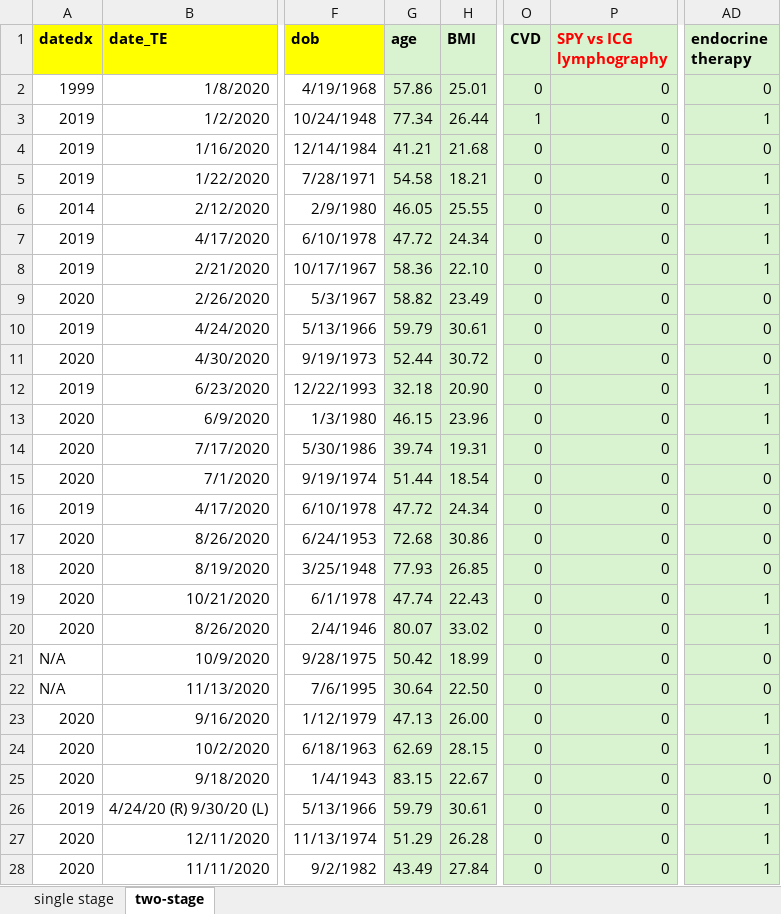
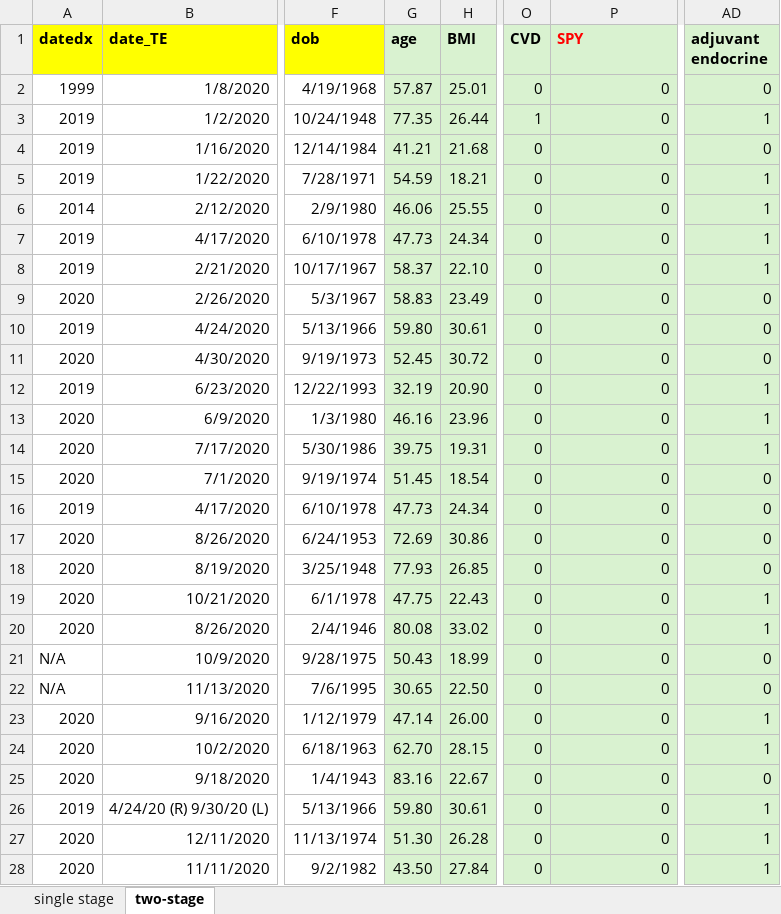
Before and after one commit to dskin344/Propensity-Score-B, an Excel workbook: data/sample.xlsx, sheet two-stage, drawn as a sheet; only a part is shown, gaps mark what is left out; values as stored, in another font and other column widths than the file's, no borders; the diff covers the shown part only; the diff names each change by its address in the sheet, - before the commit and + after, or states it on an @@ line.

```diff
--- a/data/sample.xlsx (sheet two-stage)
+++ b/data/sample.xlsx (sheet two-stage)
-P1: SPY vs ICG lymphography
+P1: SPY
-AD1: endocrine therapy
+AD1: adjuvant endocrine
-G2 (age): 57.86
+G2 (age): 57.87
-G3 (age): 77.34
+G3 (age): 77.35
-G5 (age): 54.58
+G5 (age): 54.59
-G6 (age): 46.05
+G6 (age): 46.06
-G7 (age): 47.72
+G7 (age): 47.73
-G8 (age): 58.36
+G8 (age): 58.37
-G9 (age): 58.82
+G9 (age): 58.83
-G10 (age): 59.79
+G10 (age): 59.80
-G11 (age): 52.44
+G11 (age): 52.45
-G12 (age): 32.18
+G12 (age): 32.19
-G13 (age): 46.15
+G13 (age): 46.16
-G14 (age): 39.74
+G14 (age): 39.75
-G15 (age): 51.44
+G15 (age): 51.45
-G16 (age): 47.72
+G16 (age): 47.73
-G17 (age): 72.68
+G17 (age): 72.69
-G19 (age): 47.74
+G19 (age): 47.75
-G20 (age): 80.07
+G20 (age): 80.08
-G21 (age): 50.42
+G21 (age): 50.43
-G22 (age): 30.64
+G22 (age): 30.65
-G23 (age): 47.13
+G23 (age): 47.14
-G24 (age): 62.69
+G24 (age): 62.70
-G25 (age): 83.15
+G25 (age): 83.16
-G26 (age): 59.79
+G26 (age): 59.80
-G27 (age): 51.29
+G27 (age): 51.30
-G28 (age): 43.49
+G28 (age): 43.50
```
Also changed, not shown: 2 edited cells elsewhere in this sheet, sheet single stage, 4 other files.
